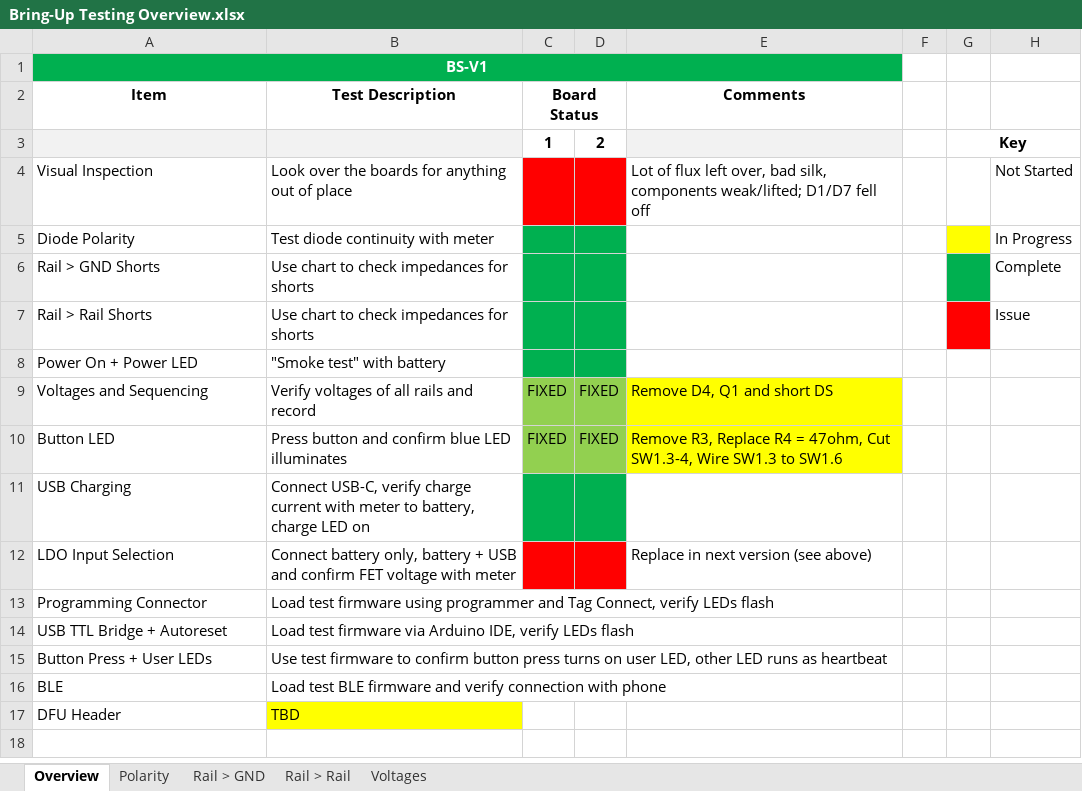
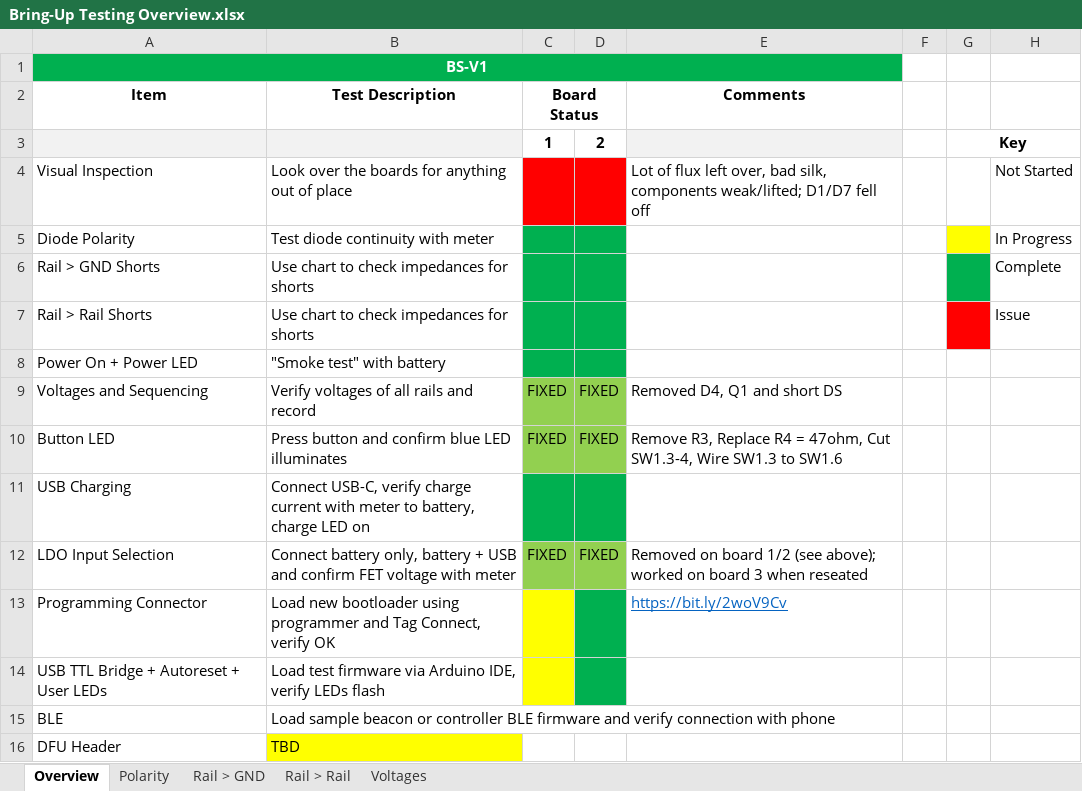
Before and after one commit to msxmatt/bs, an Excel workbook: Documentation/Bring-Up Testing Overview.xlsx, sheet Overview, drawn as a sheet; values as stored, in another font and other column widths than the file's, no borders; removed rows and columns are numbered as before the commit, all else as after; the diff names each change by its address in the sheet, - before the commit and + after, or states it on an @@ line.

Commit message:
Added blinky, updated bring-up doc and added fixes doc

```diff
--- a/Documentation/Bring-Up Testing Overview.xlsx (sheet Overview)
+++ b/Documentation/Bring-Up Testing Overview.xlsx (sheet Overview)
-E9 (Comments): Remove D4, Q1 and short DS
+E9 (Comments): Removed D4, Q1 and short DS
-E9:E10 fill: #FFFF00
+E9:E10 fill: none
-C12 (Board Status): (empty)
+C12 (Board Status): FIXED
-C12:D12 fill: #FF0000
+C12:D12 fill: #92D050
-D12: (empty)
+D12: FIXED
-E12 (Comments): Replace in next version (see above)
+E12 (Comments): Removed on board 1/2 (see above); worked on board 3 when reseated
-B13 (Test Description): Load test firmware using programmer and Tag Connect, verify LEDs flash
+B13 (Test Description): Load new bootloader using programmer and Tag Connect, verify OK
-C13:C14 fill: none
+C13:C14 fill: #FFFF00
-D13:D14 fill: none
+D13:D14 fill: #00B050
-E13 (Comments): (empty)
+E13 (Comments): https://bit.ly/2woV9Cv
-A14 (Item): USB TTL Bridge + Autoreset
+A14 (Item): USB TTL Bridge + Autoreset + User LEDs
-row 15: Button Press + User LEDs | Use test firmware to confirm button press turns on user LED, other LED runs as heartbeat
-B15 (Test Description): Load test BLE firmware…
+B15 (Test Description): Load sample beacon or controller BLE firmware…
```
Also changed, not shown: 2 other files.
